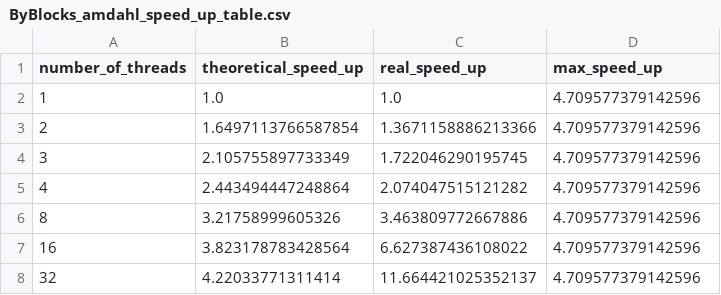
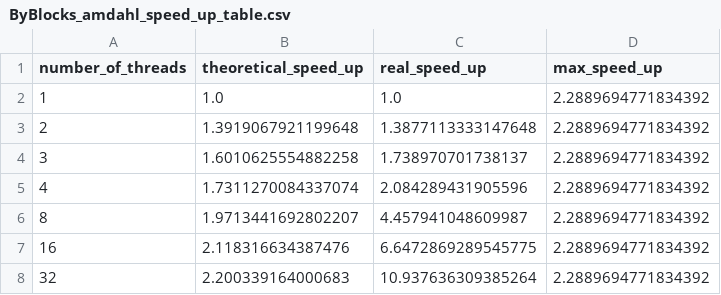
Before and after one commit to BlancoSebastianEzequiel/66.26-TP-Final, a CSV file: src/data/ByBlocks_amdahl_speed_up_table.csv, drawn as a sheet.

```diff
--- a/src/data/ByBlocks_amdahl_speed_up_table.csv
+++ b/src/data/ByBlocks_amdahl_speed_up_table.csv
@@ -1,8 +1,8 @@
 number_of_threads,theoretical_speed_up,real_speed_up,max_speed_up
-1,1.0,1.0,4.709577379142596
-2,1.6497113766587854,1.3671158886213366,4.709577379142596
-3,2.105755897733349,1.722046290195745,4.709577379142596
-4,2.443494447248864,2.074047515121282,4.709577379142596
-8,3.21758999605326,3.463809772667886,4.709577379142596
-16,3.823178783428564,6.627387436108022,4.709577379142596
-32,4.22033771311414,11.664421025352137,4.709577379142596
+1,1.0,1.0,2.2889694771834392
+2,1.3919067921199648,1.3877113333147648,2.2889694771834392
+3,1.6010625554882258,1.738970701738137,2.2889694771834392
+4,1.7311270084337074,2.084289431905596,2.2889694771834392
+8,1.9713441692802207,4.457941048609987,2.2889694771834392
+16,2.118316634387476,6.6472869289545775,2.2889694771834392
+32,2.200339164000683,10.937636309385264,2.2889694771834392
```
Also changed, not shown: src/data/ByBlocks_amdahl_output_table.csv, src/data/ColumnByRow_amdahl_speed_up_table.csv, 13 other files.
